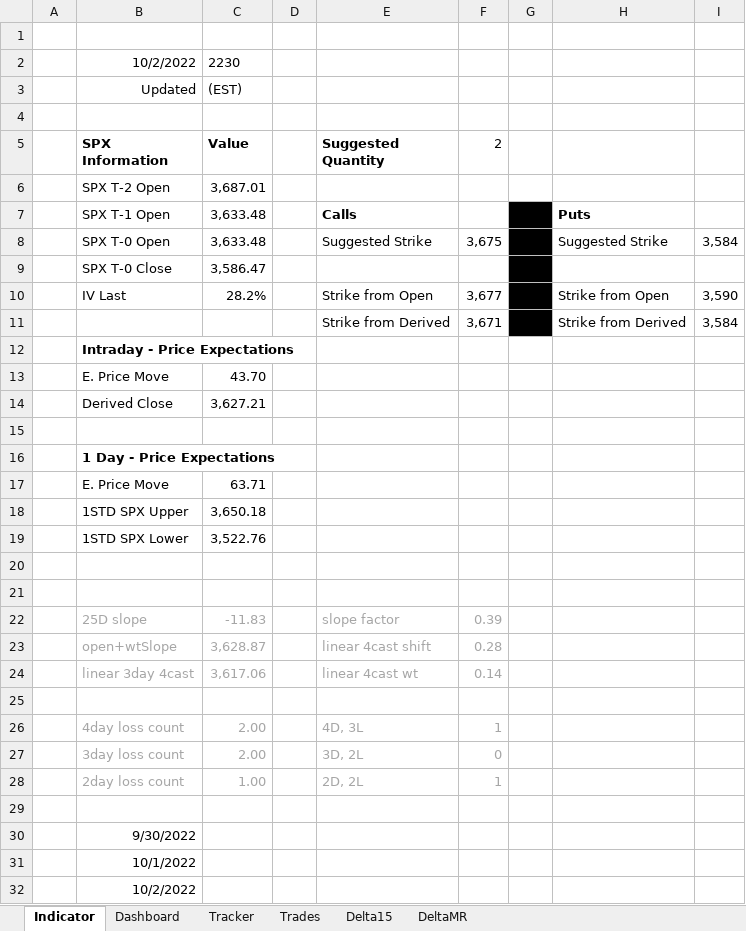
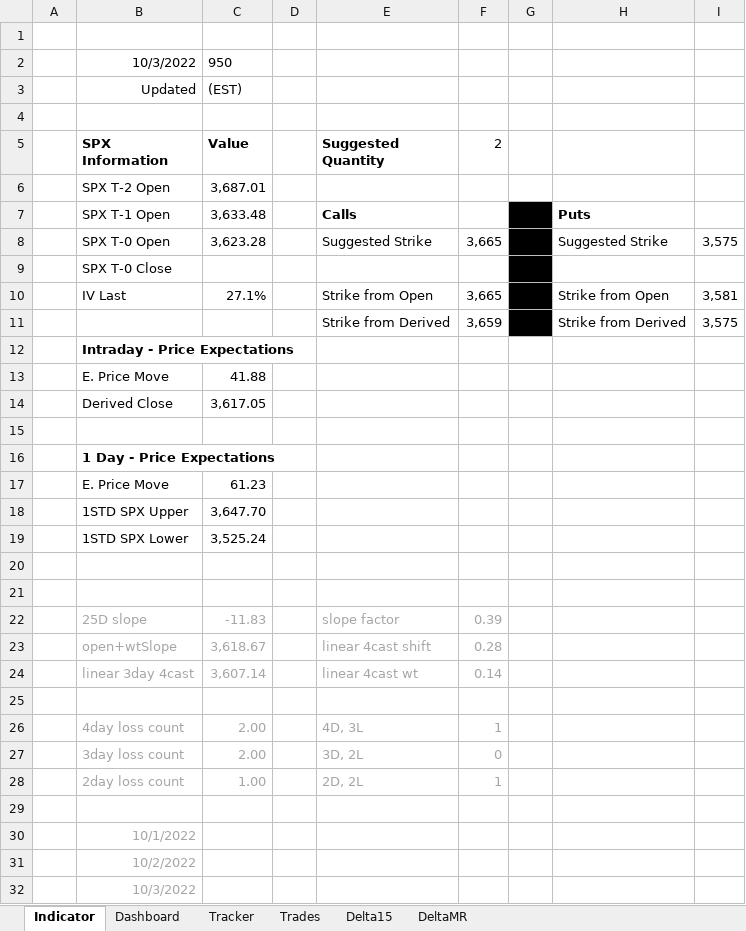
Before and after one commit to SimonisWrong/investingModels, an Excel workbook: 0DTE Experiment.xlsx, sheet Indicator, drawn as a sheet; values as stored, in another font and other column widths than the file's, no borders; removed rows and columns are numbered as before the commit, all else as after; the diff names each change by its address in the sheet, - before the commit and + after, or states it on an @@ line.

```diff
--- a/0DTE Experiment.xlsx (sheet Indicator)
+++ b/0DTE Experiment.xlsx (sheet Indicator)
-row 2:  | 10/2/2022 | 2230
+row 2:  | 10/3/2022 | 950
-C8 (Value): 3,633.48
+C8 (Value): 3,623.28
-F8 (2): 3,675
+F8 (2): 3,665
-I8: 3,584
+I8: 3,575
-C9 (Value): 3,586.47
+C9 (Value): (empty)
-C10 (Value): 28.2%
+C10 (Value): 27.1%
-F10 (2): 3,677
+F10 (2): 3,665
-I10: 3,590
+I10: 3,581
-F11 (2): 3,671
+F11 (2): 3,659
-I11: 3,584
+I11: 3,575
-C13 (Value): 43.70
+C13 (Value): 41.88
-C14 (Value): 3,627.21
+C14 (Value): 3,617.05
-C17 (Value): 63.71
+C17 (Value): 61.23
-C18 (Value): 3,650.18
+C18 (Value): 3,647.70
-C19 (Value): 3,522.76
+C19 (Value): 3,525.24
-C23 (Value): 3,628.87
+C23 (Value): 3,618.67
-C24 (Value): 3,617.06
+C24 (Value): 3,607.14
-row 30:  | 9/30/2022
-B30:B31 text colour: black
+B30:B31 text colour: #A6A6A6
+row 32:  | 10/3/2022
```
Also changed, not shown: sheet Trades, sheet DeltaMR, sheet Tracker, sheet Delta15, sheet Dashboard, formulas that keep their value.
